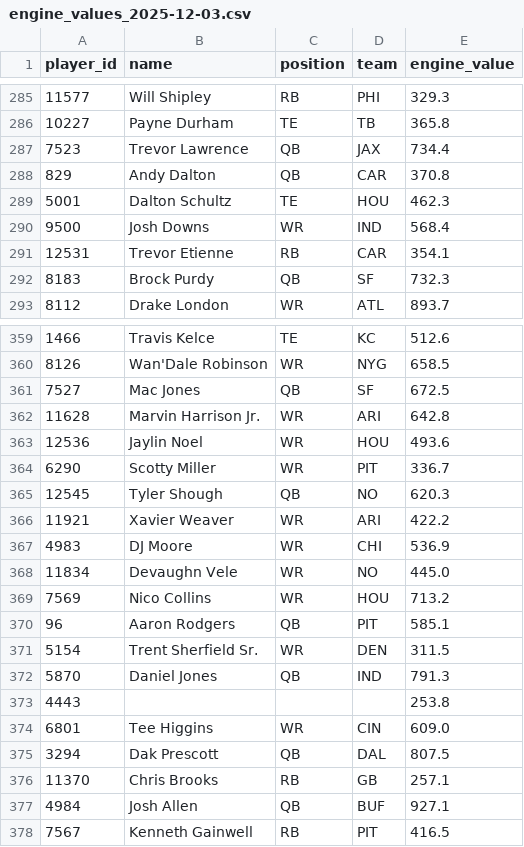
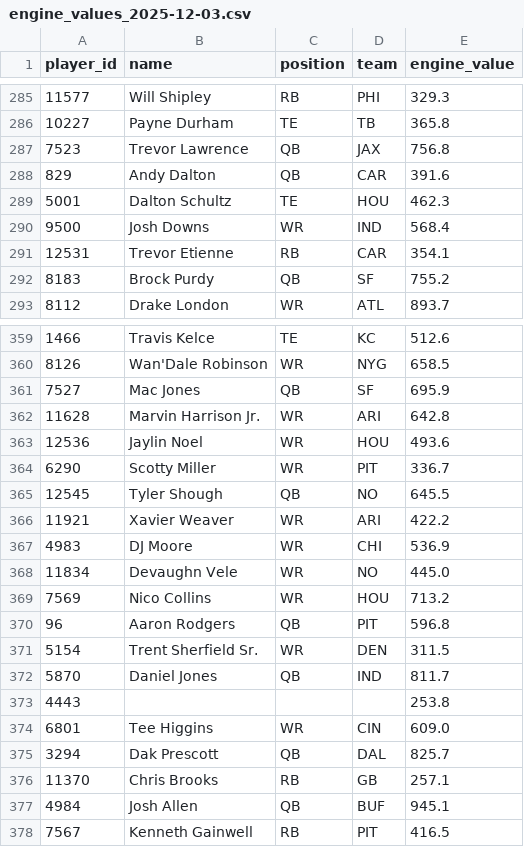
Before and after one commit to kaedonj16/fantasy-dashboard, a CSV file: data/engine_values_2025-12-03.csv, drawn as a sheet; only a part is shown, gaps mark what is left out; the diff covers the shown part only.

```diff
--- a/data/engine_values_2025-12-03.csv
+++ b/data/engine_values_2025-12-03.csv
@@ -286,4 +286,4 @@ player_id,name,position,team,engine_value
 10227,Payne Durham,TE,TB,365.8
-7523,Trevor Lawrence,QB,JAX,734.4
-829,Andy Dalton,QB,CAR,370.8
+7523,Trevor Lawrence,QB,JAX,756.8
+829,Andy Dalton,QB,CAR,391.6
 5001,Dalton Schultz,TE,HOU,462.3
@@ -291,3 +291,3 @@ player_id,name,position,team,engine_value
 12531,Trevor Etienne,RB,CAR,354.1
-8183,Brock Purdy,QB,SF,732.3
+8183,Brock Purdy,QB,SF,755.2
 8112,Drake London,WR,ATL,893.7
@@ -360,3 +360,3 @@ player_id,name,position,team,engine_value
 8126,Wan'Dale Robinson,WR,NYG,658.5
-7527,Mac Jones,QB,SF,672.5
+7527,Mac Jones,QB,SF,695.9
 11628,Marvin Harrison Jr.,WR,ARI,642.8
@@ -364,3 +364,3 @@ player_id,name,position,team,engine_value
 6290,Scotty Miller,WR,PIT,336.7
-12545,Tyler Shough,QB,NO,620.3
+12545,Tyler Shough,QB,NO,645.5
 11921,Xavier Weaver,WR,ARI,422.2
@@ -369,10 +369,10 @@ player_id,name,position,team,engine_value
 7569,Nico Collins,WR,HOU,713.2
-96,Aaron Rodgers,QB,PIT,585.1
+96,Aaron Rodgers,QB,PIT,596.8
 5154,Trent Sherfield Sr.,WR,DEN,311.5
-5870,Daniel Jones,QB,IND,791.3
+5870,Daniel Jones,QB,IND,811.7
 4443,,,,253.8
 6801,Tee Higgins,WR,CIN,609.0
-3294,Dak Prescott,QB,DAL,807.5
+3294,Dak Prescott,QB,DAL,825.7
 11370,Chris Brooks,RB,GB,257.1
-4984,Josh Allen,QB,BUF,927.1
+4984,Josh Allen,QB,BUF,945.1
 7567,Kenneth Gainwell,RB,PIT,416.5
```
Also changed, not shown: 51 edited cells elsewhere in this file, 46 other files.
